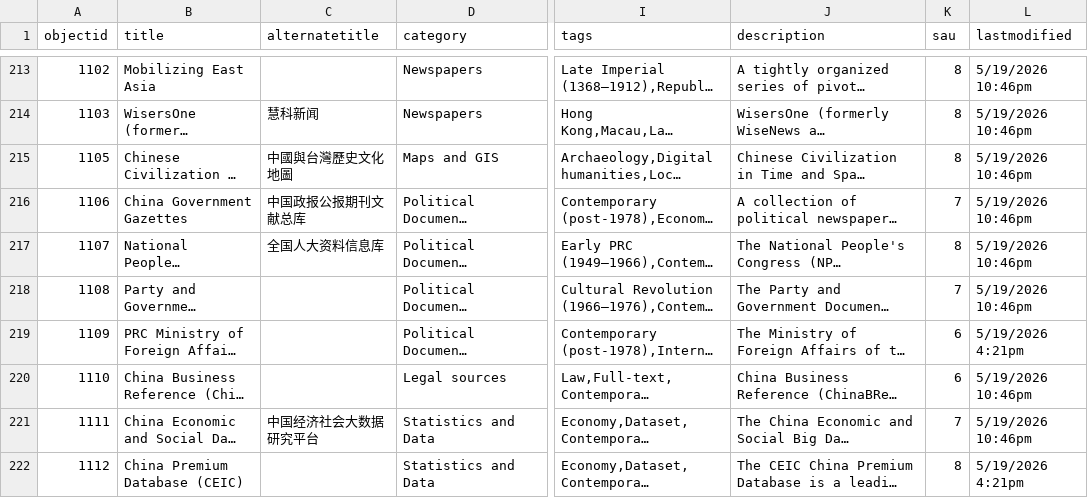
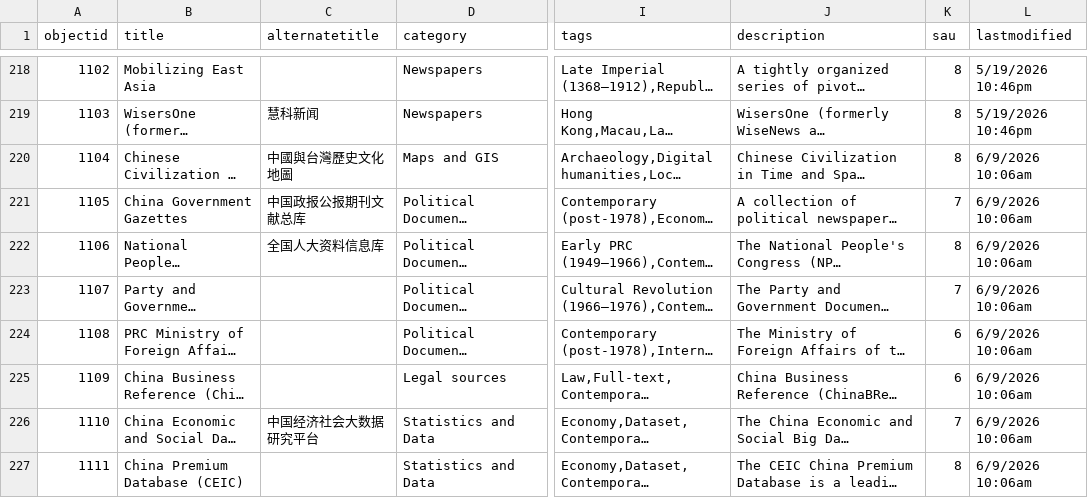
Before and after one commit to ACLS-International-Programs/mapping-project, a CSV file: src/_data/mapping-project.csv, drawn as a sheet; only a part is shown, gaps mark what is left out; long unchanged cells end in …; addresses are those after the commit; the diff covers the shown part only; the diff names each change by its address in the sheet, - before the commit and + after, or states it on an @@ line.

```diff
--- a/src/_data/mapping-project.csv
+++ b/src/_data/mapping-project.csv
@@ column A (objectid) renumbered from row 220 down @@
-L220:L223 (lastmodified): 5/19/2026 10:46pm
+L220:L223 (lastmodified): 6/9/2026 10:06am
-L224 (lastmodified): 5/19/2026 4:21pm
+L224 (lastmodified): 6/9/2026 10:06am
-L225:L226 (lastmodified): 5/19/2026 10:46pm
+L225:L226 (lastmodified): 6/9/2026 10:06am
-L227 (lastmodified): 5/19/2026 4:21pm
+L227 (lastmodified): 6/9/2026 10:06am
```
Also changed, not shown: 5 added rows and 8 edited cells elsewhere in this file, src/_data/library-access.csv, 1 other file.
